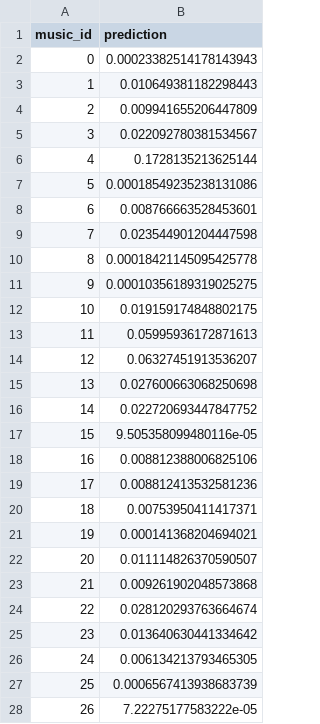
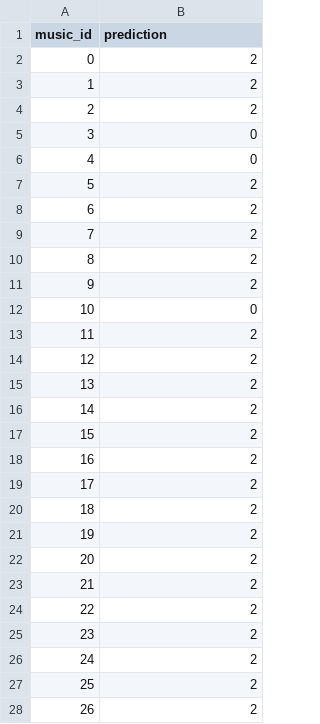
Before and after one commit to tuthur9A/ml_td_ynv, a CSV file: data/predict_lgb.csv, drawn as a sheet; only a part is shown; the diff covers the shown part only.

```diff
--- a/data/predict_lgb.csv
+++ b/data/predict_lgb.csv
@@ -1,28 +1,28 @@
 music_id,prediction
-0,0.00023382514178143943
-1,0.010649381182298443
-2,0.009941655206447809
-3,0.022092780381534567
-4,0.1728135213625144
-5,0.00018549235238131086
-6,0.008766663528453601
-7,0.023544901204447598
-8,0.00018421145095425778
-9,0.00010356189319025275
-10,0.019159174848802175
-11,0.05995936172871613
-12,0.06327451913536207
-13,0.027600663068250698
-14,0.022720693447847752
-15,9.505358099480116e-05
-16,0.008812388006825106
-17,0.008812413532581236
-18,0.00753950411417371
-19,0.000141368204694021
-20,0.011114826370590507
-21,0.009261902048573868
-22,0.028120293763664674
-23,0.013640630441334642
-24,0.006134213793465305
-25,0.0006567413938683739
-26,7.22275177583222e-05
+0,2
+1,2
+2,2
+3,0
+4,0
+5,2
+6,2
+7,2
+8,2
+9,2
+10,0
+11,2
+12,2
+13,2
+14,2
+15,2
+16,2
+17,2
+18,2
+19,2
+20,2
+21,2
+22,2
+23,2
+24,2
+25,2
+26,2
```
Also changed, not shown: 53 edited cells elsewhere in this file, data/predict_clf.csv, data/predict_lr.csv, 3 other files.
